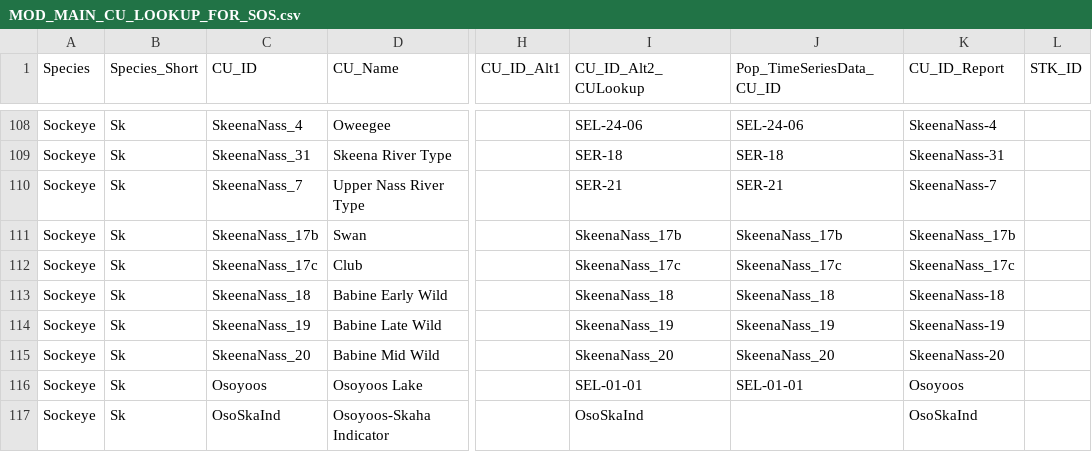
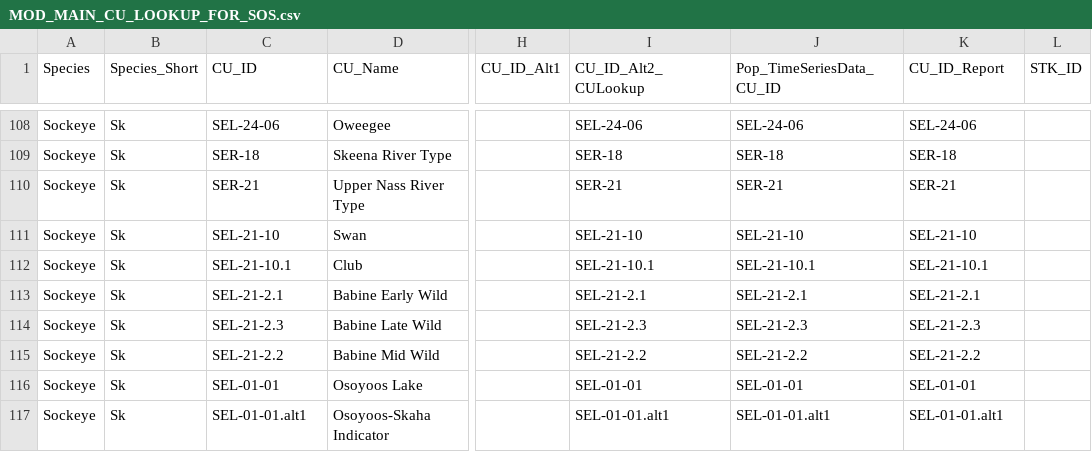
Before and after one commit to SOLV-Code/Scanner-Data-Processing, a CSV file: DATA_LOOKUP_FILES/MOD_MAIN_CU_LOOKUP_FOR_SOS.csv, drawn as a sheet; only a part is shown, gaps mark what is left out; the diff covers the shown part only; the diff names each change by its address in the sheet, - before the commit and + after, or states it on an @@ line.

```diff
--- a/DATA_LOOKUP_FILES/MOD_MAIN_CU_LOOKUP_FOR_SOS.csv
+++ b/DATA_LOOKUP_FILES/MOD_MAIN_CU_LOOKUP_FOR_SOS.csv
-C108 (CU_ID): SkeenaNass_4
+C108 (CU_ID): SEL-24-06
-K108 (CU_ID_Report): SkeenaNass-4
+K108 (CU_ID_Report): SEL-24-06
-C109 (CU_ID): SkeenaNass_31
+C109 (CU_ID): SER-18
-K109 (CU_ID_Report): SkeenaNass-31
+K109 (CU_ID_Report): SER-18
-C110 (CU_ID): SkeenaNass_7
+C110 (CU_ID): SER-21
-K110 (CU_ID_Report): SkeenaNass-7
+K110 (CU_ID_Report): SER-21
-C111 (CU_ID): SkeenaNass_17b
+C111 (CU_ID): SEL-21-10
-I111 (CU_ID_Alt2_CULookup): SkeenaNass_17b
+I111 (CU_ID_Alt2_CULookup): SEL-21-10
-J111 (Pop_TimeSeriesData_CU_ID): SkeenaNass_17b
+J111 (Pop_TimeSeriesData_CU_ID): SEL-21-10
-K111 (CU_ID_Report): SkeenaNass_17b
+K111 (CU_ID_Report): SEL-21-10
-C112 (CU_ID): SkeenaNass_17c
+C112 (CU_ID): SEL-21-10.1
-I112 (CU_ID_Alt2_CULookup): SkeenaNass_17c
+I112 (CU_ID_Alt2_CULookup): SEL-21-10.1
-J112 (Pop_TimeSeriesData_CU_ID): SkeenaNass_17c
+J112 (Pop_TimeSeriesData_CU_ID): SEL-21-10.1
-K112 (CU_ID_Report): SkeenaNass_17c
+K112 (CU_ID_Report): SEL-21-10.1
-C113 (CU_ID): SkeenaNass_18
+C113 (CU_ID): SEL-21-2.1
-I113 (CU_ID_Alt2_CULookup): SkeenaNass_18
+I113 (CU_ID_Alt2_CULookup): SEL-21-2.1
-J113 (Pop_TimeSeriesData_CU_ID): SkeenaNass_18
+J113 (Pop_TimeSeriesData_CU_ID): SEL-21-2.1
-K113 (CU_ID_Report): SkeenaNass-18
+K113 (CU_ID_Report): SEL-21-2.1
-C114 (CU_ID): SkeenaNass_19
+C114 (CU_ID): SEL-21-2.3
-I114 (CU_ID_Alt2_CULookup): SkeenaNass_19
+I114 (CU_ID_Alt2_CULookup): SEL-21-2.3
-J114 (Pop_TimeSeriesData_CU_ID): SkeenaNass_19
+J114 (Pop_TimeSeriesData_CU_ID): SEL-21-2.3
-K114 (CU_ID_Report): SkeenaNass-19
+K114 (CU_ID_Report): SEL-21-2.3
-C115 (CU_ID): SkeenaNass_20
+C115 (CU_ID): SEL-21-2.2
-I115 (CU_ID_Alt2_CULookup): SkeenaNass_20
+I115 (CU_ID_Alt2_CULookup): SEL-21-2.2
-J115 (Pop_TimeSeriesData_CU_ID): SkeenaNass_20
+J115 (Pop_TimeSeriesData_CU_ID): SEL-21-2.2
-K115 (CU_ID_Report): SkeenaNass-20
+K115 (CU_ID_Report): SEL-21-2.2
-C116 (CU_ID): Osoyoos
+C116 (CU_ID): SEL-01-01
-K116 (CU_ID_Report): Osoyoos
+K116 (CU_ID_Report): SEL-01-01
-C117 (CU_ID): OsoSkaInd
+C117 (CU_ID): SEL-01-01.alt1
-I117 (CU_ID_Alt2_CULookup): OsoSkaInd
+I117 (CU_ID_Alt2_CULookup): SEL-01-01.alt1
-J117 (Pop_TimeSeriesData_CU_ID): (empty)
+J117 (Pop_TimeSeriesData_CU_ID): SEL-01-01.alt1
-K117 (CU_ID_Report): OsoSkaInd
+K117 (CU_ID_Report): SEL-01-01.alt1
```
Also changed, not shown: 68 edited cells elsewhere in this file, 4 other files.
